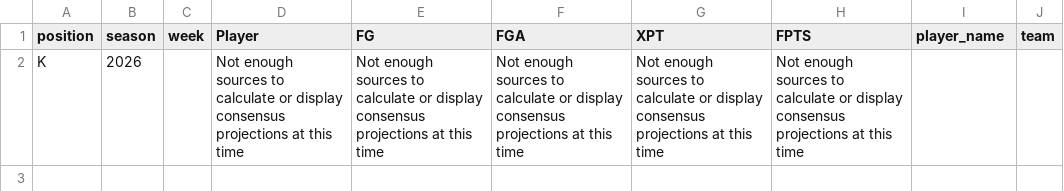
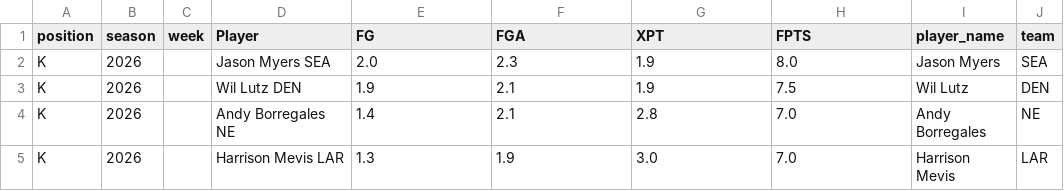
Before and after one commit to KoBeWa/fantasypros-projections, a CSV file: data/2026/week_current/k.csv, drawn as a sheet.

```diff
--- a/data/2026/week_current/k.csv
+++ b/data/2026/week_current/k.csv
@@ -1,2 +1,5 @@
 position,season,week,Player,FG,FGA,XPT,FPTS,player_name,team
-K,2026,,Not enough sources to calculate or display consensus projections at this time,Not enough sources to calculate or display consensus projections at this time,Not enough sources to calculate or display consensus projections at this time,Not enough sources to calculate or display consensus projections at this time,Not enough sources to calculate or display consensus projections at this time,,
+K,2026,,Jason Myers SEA,2.0,2.3,1.9,8.0,Jason Myers,SEA
+K,2026,,Wil Lutz DEN,1.9,2.1,1.9,7.5,Wil Lutz,DEN
+K,2026,,Andy Borregales NE,1.4,2.1,2.8,7.0,Andy Borregales,NE
+K,2026,,Harrison Mevis LAR,1.3,1.9,3.0,7.0,Harrison Mevis,LAR
```
Also changed, not shown: data/2026/week_current/dst.csv, data/2026/week_current/qb.csv, 3 other files.
